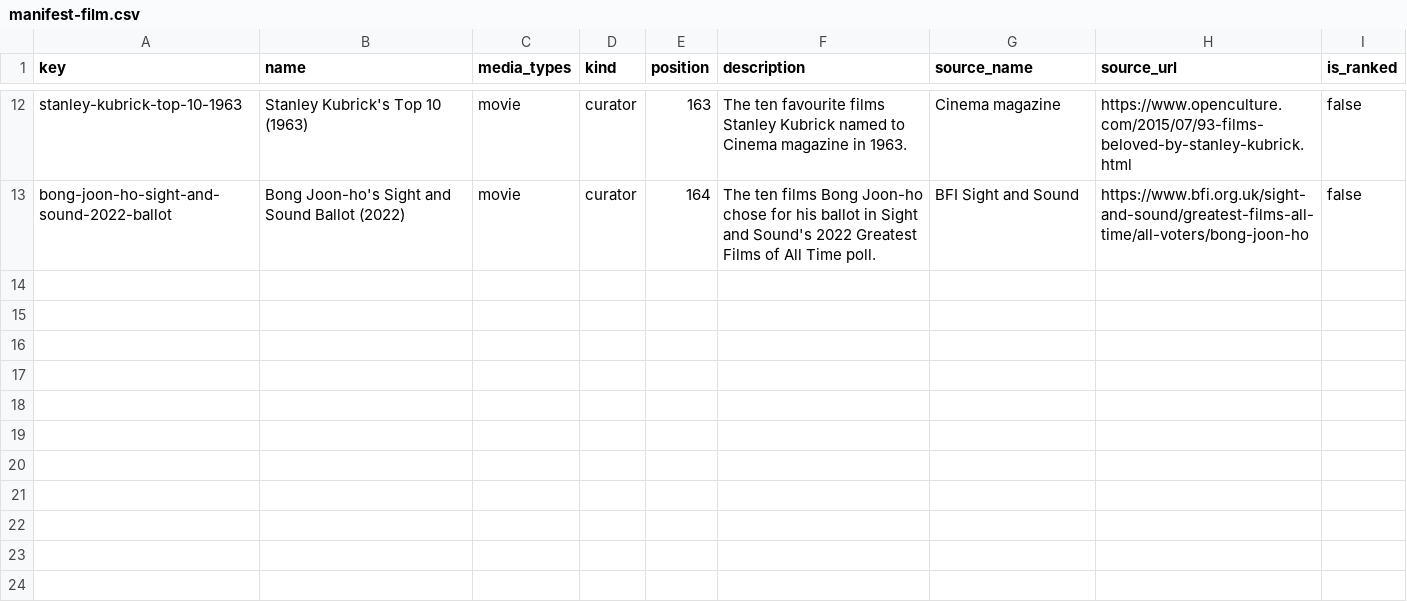
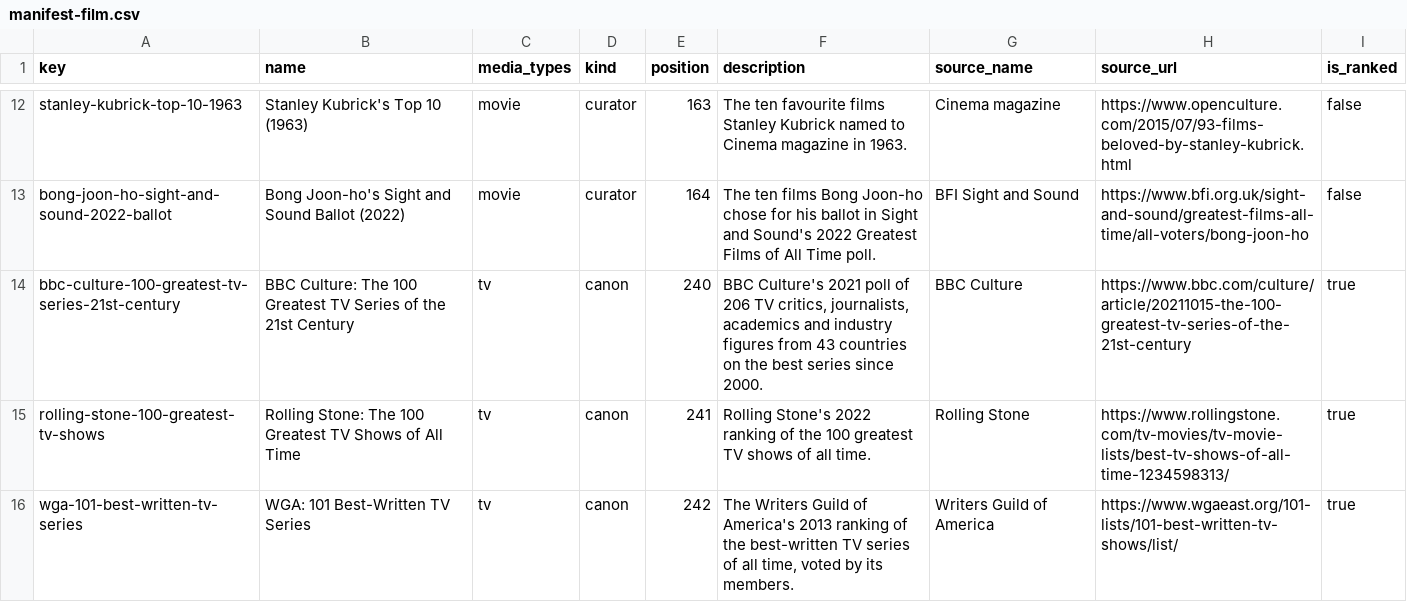
Before and after one commit to armaandave/spine, a CSV file: src/lists/featured/static/manifest-film.csv, drawn as a sheet; only a part is shown, gaps mark what is left out; the diff names each change by its address in the sheet, - before the commit and + after, or states it on an @@ line.

```diff
--- a/src/lists/featured/static/manifest-film.csv
+++ b/src/lists/featured/static/manifest-film.csv
+row 14: bbc-culture-100-greatest-tv-series-21st-century | BBC Culture: The 100 Greatest TV Series of the 21st Century | tv | canon | 240 | BBC Culture's 2021 poll of 206 TV critics, journalists, academics and industry figures from 43 countries on the best series since 2000. | BBC Culture | https://www.bbc.com/culture/article/20211015-the-100-greatest-tv-series-of-the-21st-century | true
+row 15: rolling-stone-100-greatest-tv-shows | Rolling Stone: The 100 Greatest TV Shows of All Time | tv | canon | 241 | Rolling Stone's 2022 ranking of the 100 greatest TV shows of all time. | Rolling Stone | https://www.rollingstone.com/tv-movies/tv-movie-lists/best-tv-shows-of-all-time-1234598313/ | true
+row 16: wga-101-best-written-tv-series | WGA: 101 Best-Written TV Series | tv | canon | 242 | The Writers Guild of America's 2013 ranking of the best-written TV series of all time, voted by its members. | Writers Guild of America | https://www.wgaeast.org/101-lists/101-best-written-tv-shows/list/ | true
```
Also changed, not shown: 3 other files.
